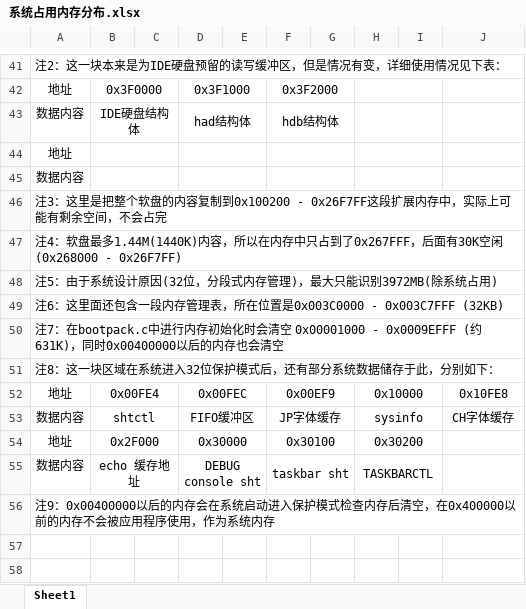
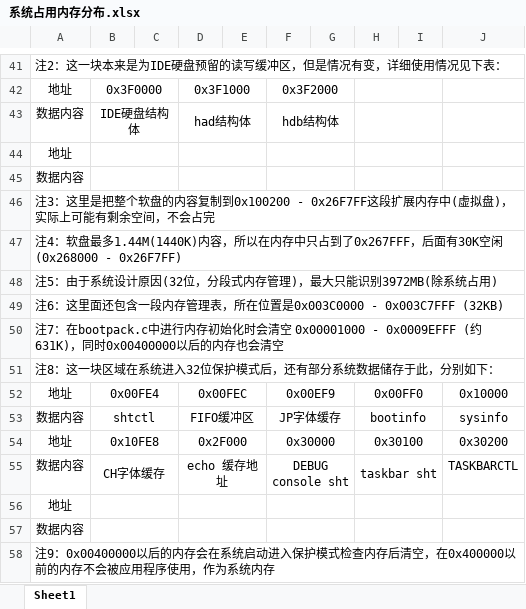
Before and after one commit to kalinote-study-center/KalinoteOS, an Excel workbook: doc/系统占用内存分布.xlsx, sheet Sheet1, drawn as a sheet; only a part is shown, gaps mark what is left out; values as stored, in another font and other column widths than the file's, no borders; removed rows and columns are numbered as before the commit, all else as after; the diff names each change by its address in the sheet, - before the commit and + after, or states it on an @@ line.

```diff
--- a/doc/系统占用内存分布.xlsx (sheet Sheet1)
+++ b/doc/系统占用内存分布.xlsx (sheet Sheet1)
-A46: …展内存中，实际上…
+A46: …展内存中(虚拟盘)，实际上…
-H52: 0x10000
+H52: 0x00FF0
-J52: 0x10FE8
+J52: 0x10000
-H53: sysinfo
+H53: bootinfo
-J53: CH字体缓存
+J53: sysinfo
-B54: 0x2F000
+B54: 0x10FE8
-D54: 0x30000
+D54: 0x2F000
-F54: 0x30100
+F54: 0x30000
-H54: 0x30200
+H54: 0x30100
-J54: (empty)
+J54: 0x30200
-row 55: 数据内容 | echo 缓存地址 |  | DEBUG console sht |  | taskbar sht |  | TASKBARCTL
+row 55: 数据内容 | CH字体缓存 |  | echo 缓存地址 |  | DEBUG console sht |  | taskbar sht |  | TASKBARCTL
+row 56: 地址
+row 57: 数据内容
```
Also changed, not shown: 18 other files.
